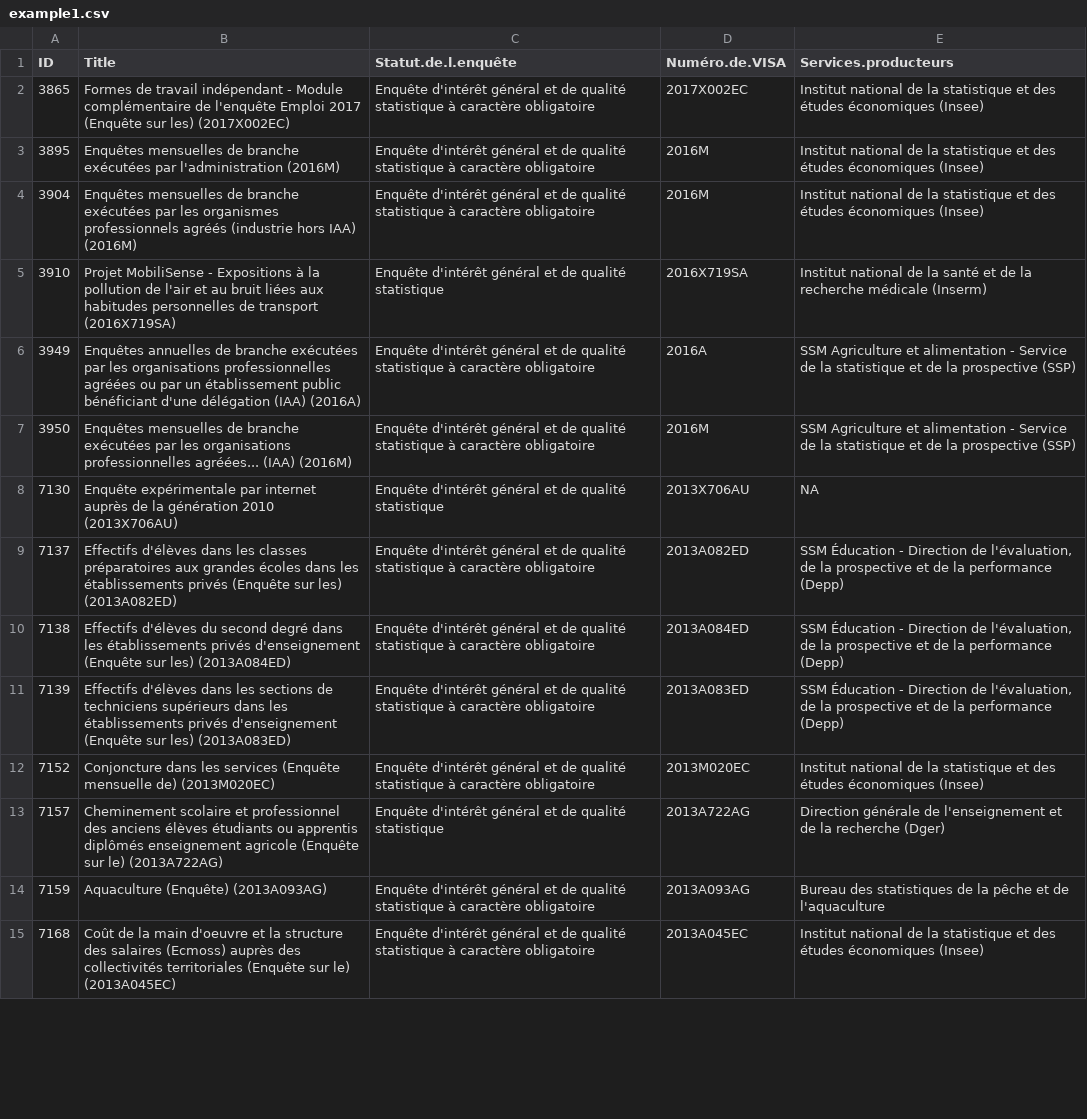
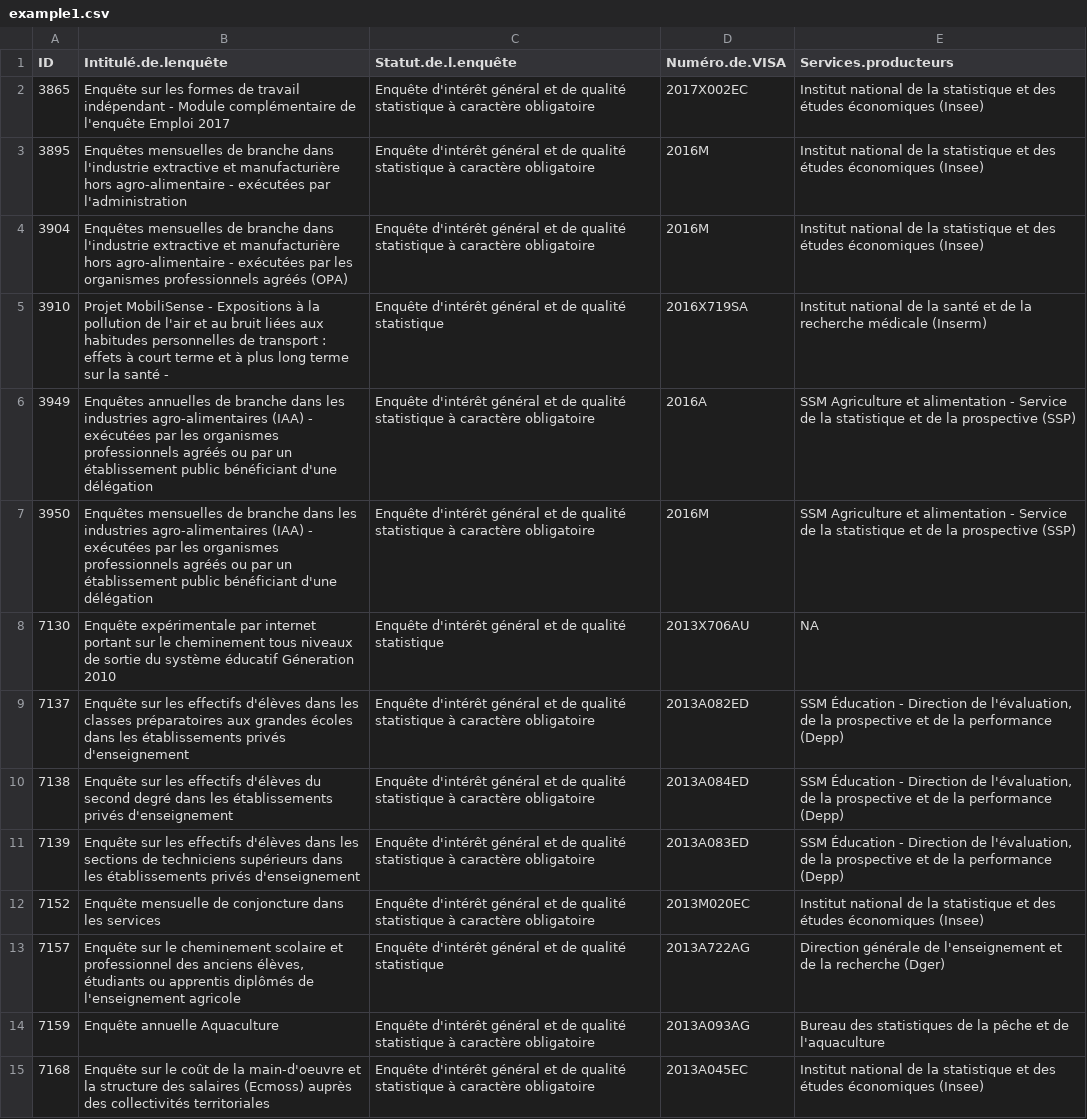
Before and after one commit to bbrunel/BDD_Label, a CSV file: example1.csv, drawn as a sheet; only a part is shown; the diff covers the shown part only; the diff names each change by its address in the sheet, - before the commit and + after, or states it on an @@ line.

```diff
--- a/example1.csv
+++ b/example1.csv
-B1: Title
+B1: Intitulé.de.lenquête
-B2 (Intitulé.de.lenquête): Formes de travail indépendant - Module complémentaire de l'enquête Emploi 2017 (Enquête sur les) (2017X002EC)
+B2 (Intitulé.de.lenquête): Enquête sur les formes de travail indépendant - Module complémentaire de l'enquête Emploi 2017
-B3 (Intitulé.de.lenquête): …de branche exécutées par l'administration (2016M)
+B3 (Intitulé.de.lenquête): …de branche dans l'industrie extractive et manufacturière hors agro-alimentaire - exécutées par l'administration
-B4 (Intitulé.de.lenquête): …de branche exécutées par les organismes professionnels agréés (industrie hors IAA) (2016M)
+B4 (Intitulé.de.lenquête): …de branche dans l'industrie extractive et manufacturière hors agro-alimentaire - exécutées par les organismes professionnels agréés (OPA)
-B5 (Intitulé.de.lenquête): …de transport (2016X719SA)
+B5 (Intitulé.de.lenquête): …de transport : effets à court terme et à plus long terme sur la santé -
-B6 (Intitulé.de.lenquête): …de branche exécutées par les organisations professionnelles agréées ou par un établissement public bénéficiant d'une délégation (IAA) (2016A)
+B6 (Intitulé.de.lenquête): …de branche dans les industries agro-alimentaires (IAA) - exécutées par les organismes professionnels agréés ou par un établissement public bénéficiant d'une délégation
-B7 (Intitulé.de.lenquête): …de branche exécutées par les organisations professionnelles agréées... (IAA) (2016M)
+B7 (Intitulé.de.lenquête): …de branche dans les industries agro-alimentaires (IAA) - exécutées par les organismes professionnels agréés ou par un établissement public bénéficiant d'une délégation
-B8 (Intitulé.de.lenquête): …par internet auprès de la génération 2010 (2013X706AU)
+B8 (Intitulé.de.lenquête): …par internet portant sur le cheminement tous niveaux de sortie du système éducatif Géneration 2010
-B9 (Intitulé.de.lenquête): Effectifs d'élèves dans les classes préparatoires aux grandes écoles dans les établissements privés (Enquête sur les) (2013A082ED)
+B9 (Intitulé.de.lenquête): Enquête sur les effectifs d'élèves dans les classes préparatoires aux grandes écoles dans les établissements privés d'enseignement
-B10 (Intitulé.de.lenquête): Effectifs d'élèves du second degré dans les établissements privés d'enseignement (Enquête sur les) (2013A084ED)
+B10 (Intitulé.de.lenquête): Enquête sur les effectifs d'élèves du second degré dans les établissements privés d'enseignement
-B11 (Intitulé.de.lenquête): Effectifs d'élèves dans les sections de techniciens supérieurs dans les établissements privés d'enseignement (Enquête sur les) (2013A083ED)
+B11 (Intitulé.de.lenquête): Enquête sur les effectifs d'élèves dans les sections de techniciens supérieurs dans les établissements privés d'enseignement
-B12 (Intitulé.de.lenquête): Conjoncture dans les services (Enquête mensuelle de) (2013M020EC)
+B12 (Intitulé.de.lenquête): Enquête mensuelle de conjoncture dans les services
-B13 (Intitulé.de.lenquête): Cheminement scolaire et professionnel des anciens élèves étudiants ou apprentis diplômés enseignement agricole (Enquête sur le) (2013A722AG)
+B13 (Intitulé.de.lenquête): Enquête sur le cheminement scolaire et professionnel des anciens élèves, étudiants ou apprentis diplômés de l'enseignement agricole
-B14 (Intitulé.de.lenquête): Aquaculture (Enquête) (2013A093AG)
+B14 (Intitulé.de.lenquête): Enquête annuelle Aquaculture
-B15 (Intitulé.de.lenquête): Coût de la main d'oeuvre et la structure des salaires (Ecmoss) auprès des collectivités territoriales (Enquête sur le) (2013A045EC)
+B15 (Intitulé.de.lenquête): Enquête sur le coût de la main-d'oeuvre et la structure des salaires (Ecmoss) auprès des collectivités territoriales
```
Also changed, not shown: 53 edited cells elsewhere in this file, example2.csv.
